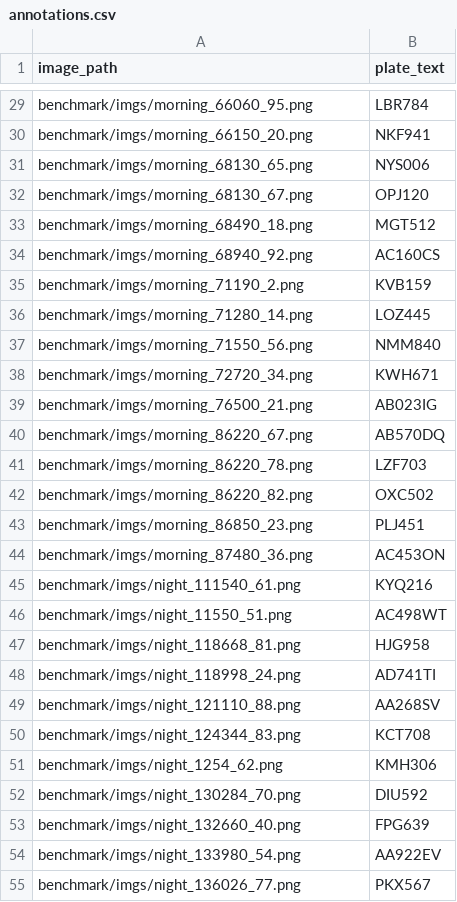
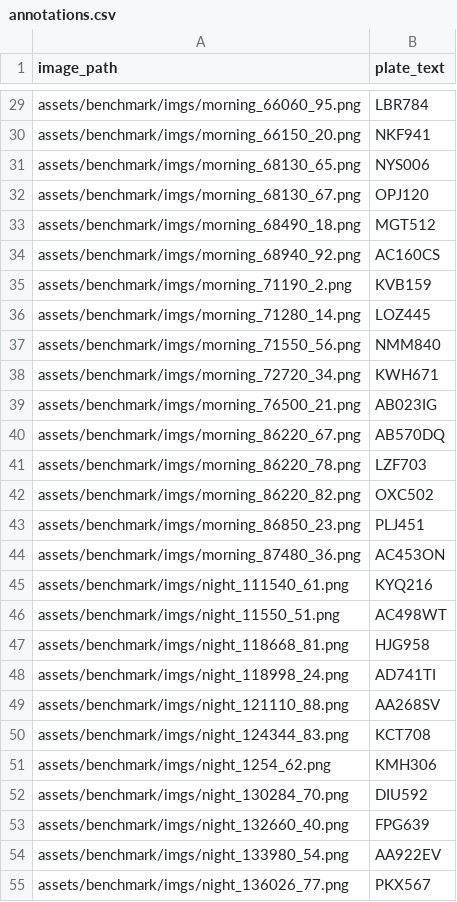
Before and after one commit to ankandrew/fast-plate-ocr, a CSV file: assets/benchmark/annotations.csv, drawn as a sheet; only a part is shown, gaps mark what is left out; the diff covers the shown part only; the diff names each change by its address in the sheet, - before the commit and + after, or states it on an @@ line.

Commit message:
Update image_path in benchmark

```diff
--- a/assets/benchmark/annotations.csv
+++ b/assets/benchmark/annotations.csv
-A29 (image_path): benchmark/imgs/morning_66060_95.png
+A29 (image_path): assets/benchmark/imgs/morning_66060_95.png
-A30 (image_path): benchmark/imgs/morning_66150_20.png
+A30 (image_path): assets/benchmark/imgs/morning_66150_20.png
-A31 (image_path): benchmark/imgs/morning_68130_65.png
+A31 (image_path): assets/benchmark/imgs/morning_68130_65.png
-A32 (image_path): benchmark/imgs/morning_68130_67.png
+A32 (image_path): assets/benchmark/imgs/morning_68130_67.png
-A33 (image_path): benchmark/imgs/morning_68490_18.png
+A33 (image_path): assets/benchmark/imgs/morning_68490_18.png
-A34 (image_path): benchmark/imgs/morning_68940_92.png
+A34 (image_path): assets/benchmark/imgs/morning_68940_92.png
-A35 (image_path): benchmark/imgs/morning_71190_2.png
+A35 (image_path): assets/benchmark/imgs/morning_71190_2.png
-A36 (image_path): benchmark/imgs/morning_71280_14.png
+A36 (image_path): assets/benchmark/imgs/morning_71280_14.png
-A37 (image_path): benchmark/imgs/morning_71550_56.png
+A37 (image_path): assets/benchmark/imgs/morning_71550_56.png
-A38 (image_path): benchmark/imgs/morning_72720_34.png
+A38 (image_path): assets/benchmark/imgs/morning_72720_34.png
-A39 (image_path): benchmark/imgs/morning_76500_21.png
+A39 (image_path): assets/benchmark/imgs/morning_76500_21.png
-A40 (image_path): benchmark/imgs/morning_86220_67.png
+A40 (image_path): assets/benchmark/imgs/morning_86220_67.png
-A41 (image_path): benchmark/imgs/morning_86220_78.png
+A41 (image_path): assets/benchmark/imgs/morning_86220_78.png
-A42 (image_path): benchmark/imgs/morning_86220_82.png
+A42 (image_path): assets/benchmark/imgs/morning_86220_82.png
-A43 (image_path): benchmark/imgs/morning_86850_23.png
+A43 (image_path): assets/benchmark/imgs/morning_86850_23.png
-A44 (image_path): benchmark/imgs/morning_87480_36.png
+A44 (image_path): assets/benchmark/imgs/morning_87480_36.png
-A45 (image_path): benchmark/imgs/night_111540_61.png
+A45 (image_path): assets/benchmark/imgs/night_111540_61.png
-A46 (image_path): benchmark/imgs/night_11550_51.png
+A46 (image_path): assets/benchmark/imgs/night_11550_51.png
-A47 (image_path): benchmark/imgs/night_118668_81.png
+A47 (image_path): assets/benchmark/imgs/night_118668_81.png
-A48 (image_path): benchmark/imgs/night_118998_24.png
+A48 (image_path): assets/benchmark/imgs/night_118998_24.png
-A49 (image_path): benchmark/imgs/night_121110_88.png
+A49 (image_path): assets/benchmark/imgs/night_121110_88.png
-A50 (image_path): benchmark/imgs/night_124344_83.png
+A50 (image_path): assets/benchmark/imgs/night_124344_83.png
-A51 (image_path): benchmark/imgs/night_1254_62.png
+A51 (image_path): assets/benchmark/imgs/night_1254_62.png
-A52 (image_path): benchmark/imgs/night_130284_70.png
+A52 (image_path): assets/benchmark/imgs/night_130284_70.png
-A53 (image_path): benchmark/imgs/night_132660_40.png
+A53 (image_path): assets/benchmark/imgs/night_132660_40.png
-A54 (image_path): benchmark/imgs/night_133980_54.png
+A54 (image_path): assets/benchmark/imgs/night_133980_54.png
-A55 (image_path): benchmark/imgs/night_136026_77.png
+A55 (image_path): assets/benchmark/imgs/night_136026_77.png
```
Also changed, not shown: 121 edited cells elsewhere in this file.
